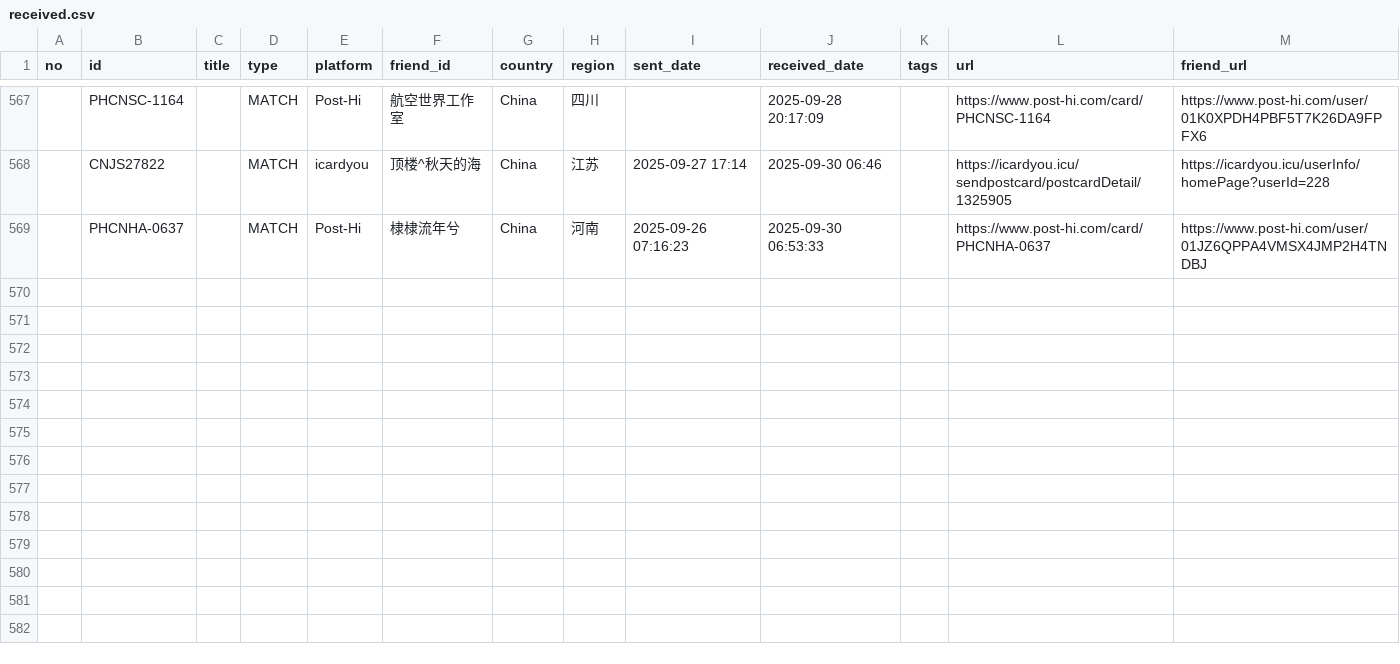
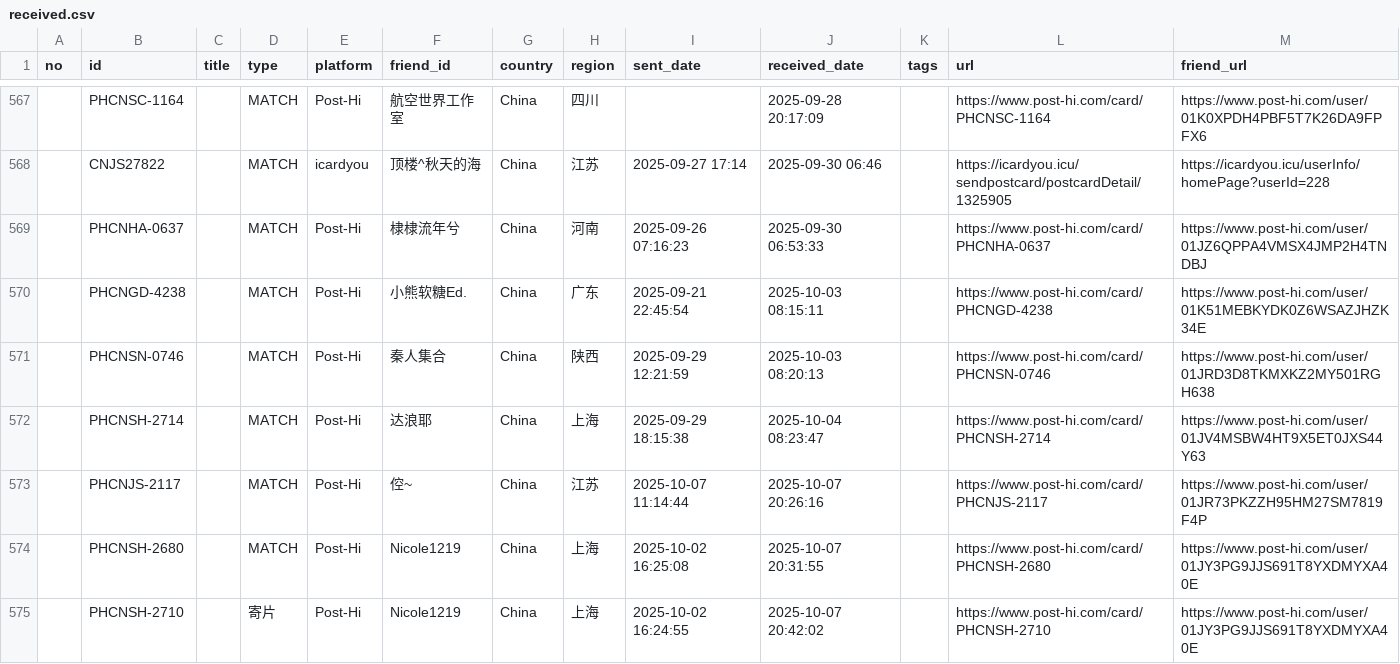
Before and after one commit to JiYouMCC/postcards, a CSV file: _data/received.csv, drawn as a sheet; only a part is shown, gaps mark what is left out; the diff names each change by its address in the sheet, - before the commit and + after, or states it on an @@ line.

```diff
--- a/_data/received.csv
+++ b/_data/received.csv
+row 570:  | PHCNGD-4238 |  | MATCH | Post-Hi | 小熊软糖Ed. | China | 广东 | 2025-09-21 22:45:54 | 2025-10-03 08:15:11 |  | https://www.post-hi.com/card/PHCNGD-4238 | https://www.post-hi.com/user/01K51MEBKYDK0Z6WSAZJHZK34E
+row 571:  | PHCNSN-0746 |  | MATCH | Post-Hi | 秦人集合 | China | 陕西 | 2025-09-29 12:21:59 | 2025-10-03 08:20:13 |  | https://www.post-hi.com/card/PHCNSN-0746 | https://www.post-hi.com/user/01JRD3D8TKMXKZ2MY501RGH638
+row 572:  | PHCNSH-2714 |  | MATCH | Post-Hi | 达浪耶 | China | 上海 | 2025-09-29 18:15:38 | 2025-10-04 08:23:47 |  | https://www.post-hi.com/card/PHCNSH-2714 | https://www.post-hi.com/user/01JV4MSBW4HT9X5ET0JXS44Y63
+row 573:  | PHCNJS-2117 |  | MATCH | Post-Hi | 倥~ | China | 江苏 | 2025-10-07 11:14:44 | 2025-10-07 20:26:16 |  | https://www.post-hi.com/card/PHCNJS-2117 | https://www.post-hi.com/user/01JR73PKZZH95HM27SM7819F4P
+row 574:  | PHCNSH-2680 |  | MATCH | Post-Hi | Nicole1219 | China | 上海 | 2025-10-02 16:25:08 | 2025-10-07 20:31:55 |  | https://www.post-hi.com/card/PHCNSH-2680 | https://www.post-hi.com/user/01JY3PG9JJS691T8YXDMYXA40E
+row 575:  | PHCNSH-2710 |  | 寄片 | Post-Hi | Nicole1219 | China | 上海 | 2025-10-02 16:24:55 | 2025-10-07 20:42:02 |  | https://www.post-hi.com/card/PHCNSH-2710 | https://www.post-hi.com/user/01JY3PG9JJS691T8YXDMYXA40E
```
Also changed, not shown: _data/grouped.csv, _data/sent.csv, 16 other files.
